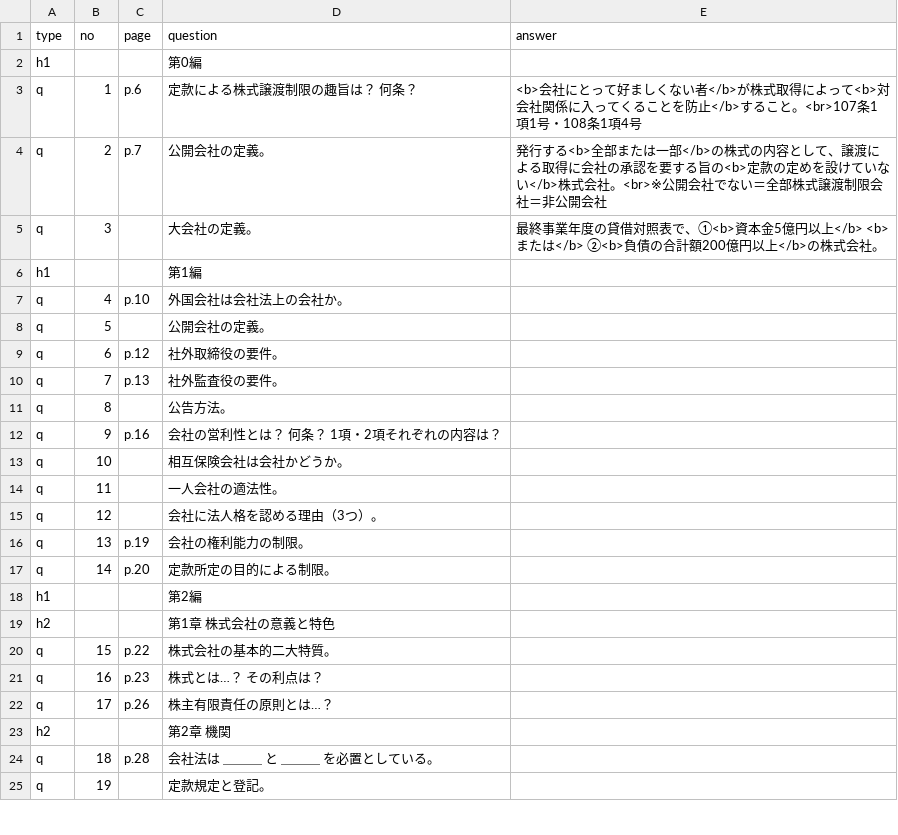
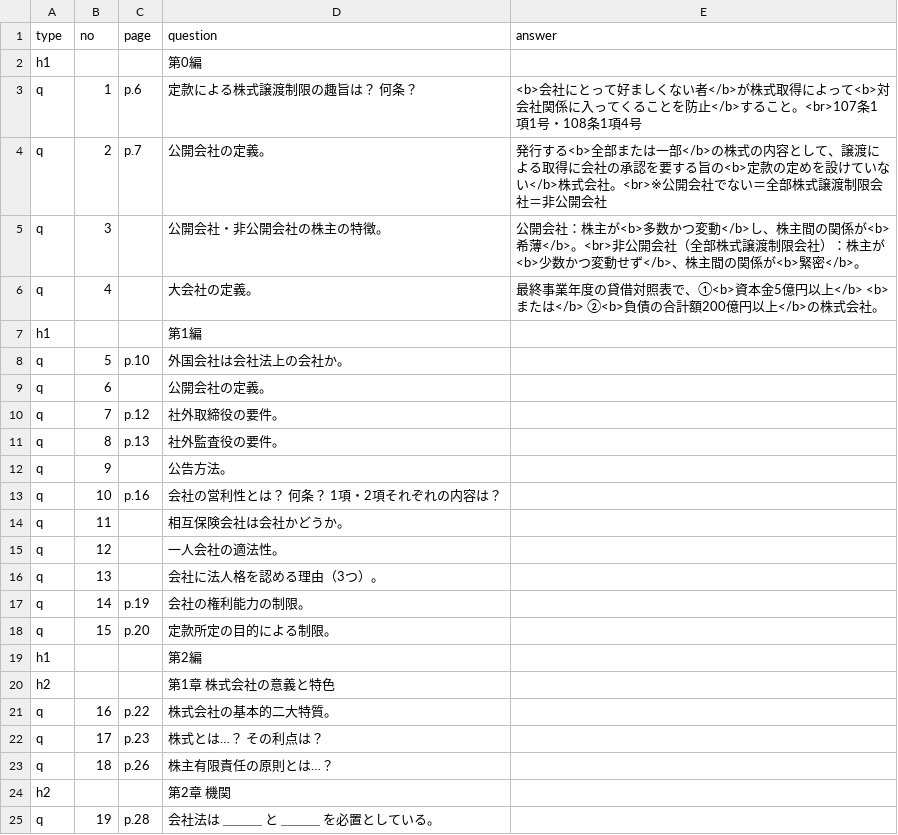
Before and after one commit to hokuto-create/kigyoho, a CSV file: questions.csv, drawn as a sheet; only a part is shown; the diff covers the shown part only.

```diff
--- a/questions.csv
+++ b/questions.csv
@@ -4,22 +4,22 @@ q,1,p.6,定款による株式譲渡制限の趣旨は？ 何条？,<b>会社に
 q,2,p.7,公開会社の定義。,発行する<b>全部または一部</b>の株式の内容として、譲渡による取得に会社の承認を要する旨の<b>定款の定めを設けていない</b>株式会社。<br>※公開会社でない＝全部株式譲渡制限会社＝非公開会社
-q,3,,大会社の定義。,最終事業年度の貸借対照表で、①<b>資本金5億円以上</b> <b>または</b> ②<b>負債の合計額200億円以上</b>の株式会社。
+q,3,,公開会社・非公開会社の株主の特徴。,公開会社：株主が<b>多数かつ変動</b>し、株主間の関係が<b>希薄</b>。<br>非公開会社（全部株式譲渡制限会社）：株主が<b>少数かつ変動せず</b>、株主間の関係が<b>緊密</b>。
+q,4,,大会社の定義。,最終事業年度の貸借対照表で、①<b>資本金5億円以上</b> <b>または</b> ②<b>負債の合計額200億円以上</b>の株式会社。
 h1,,,第1編,
-q,4,p.10,外国会社は会社法上の会社か。,
-q,5,,公開会社の定義。,
-q,6,p.12,社外取締役の要件。,
-q,7,p.13,社外監査役の要件。,
-q,8,,公告方法。,
-q,9,p.16,会社の営利性とは？ 何条？ 1項・2項それぞれの内容は？,
-q,10,,相互保険会社は会社かどうか。,
-q,11,,一人会社の適法性。,
-q,12,,会社に法人格を認める理由（3つ）。,
-q,13,p.19,会社の権利能力の制限。,
-q,14,p.20,定款所定の目的による制限。,
+q,5,p.10,外国会社は会社法上の会社か。,
+q,6,,公開会社の定義。,
+q,7,p.12,社外取締役の要件。,
+q,8,p.13,社外監査役の要件。,
+q,9,,公告方法。,
+q,10,p.16,会社の営利性とは？ 何条？ 1項・2項それぞれの内容は？,
+q,11,,相互保険会社は会社かどうか。,
+q,12,,一人会社の適法性。,
+q,13,,会社に法人格を認める理由（3つ）。,
+q,14,p.19,会社の権利能力の制限。,
+q,15,p.20,定款所定の目的による制限。,
 h1,,,第2編,
 h2,,,第1章　株式会社の意義と特色,
-q,15,p.22,株式会社の基本的二大特質。,
-q,16,p.23,株式とは…？ その利点は？,
-q,17,p.26,株主有限責任の原則とは…？,
+q,16,p.22,株式会社の基本的二大特質。,
+q,17,p.23,株式とは…？ その利点は？,
+q,18,p.26,株主有限責任の原則とは…？,
 h2,,,第2章　機関,
-q,18,p.28,会社法は ＿＿＿ と ＿＿＿ を必置としている。,
-q,19,,定款規定と登記。,
+q,19,p.28,会社法は ＿＿＿ と ＿＿＿ を必置としている。,
```
Also changed, not shown: 1 added row and 8 edited cells elsewhere in this file, 1 other file.
